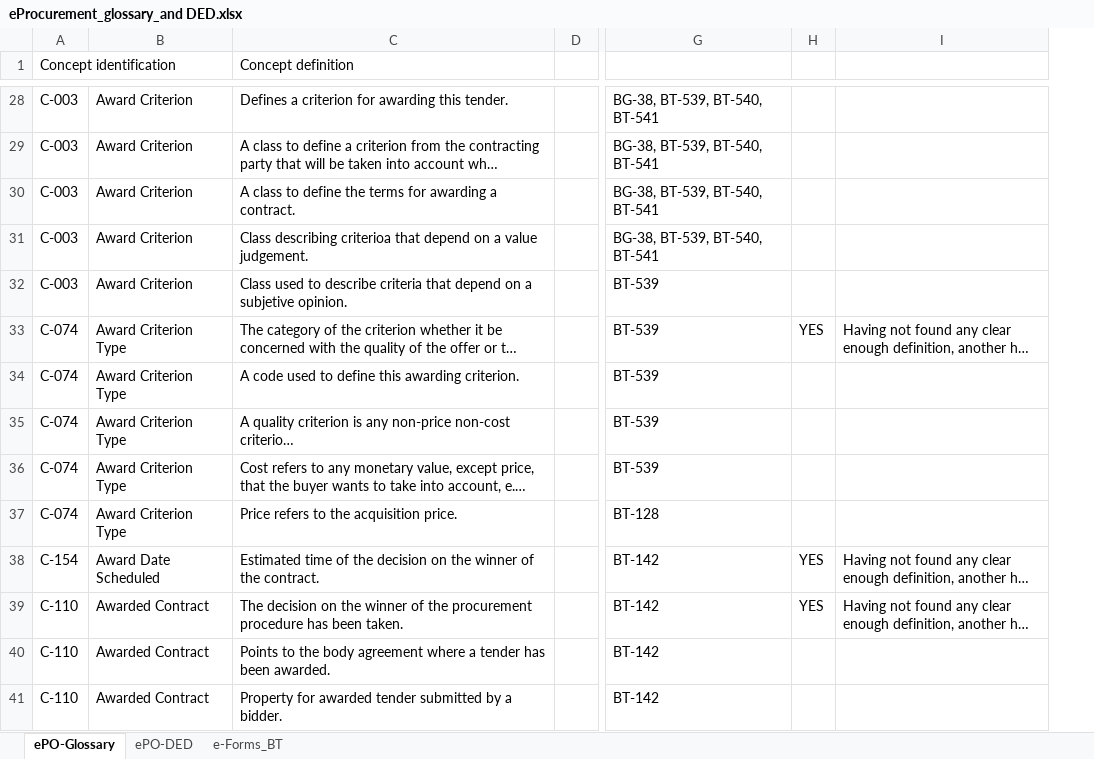
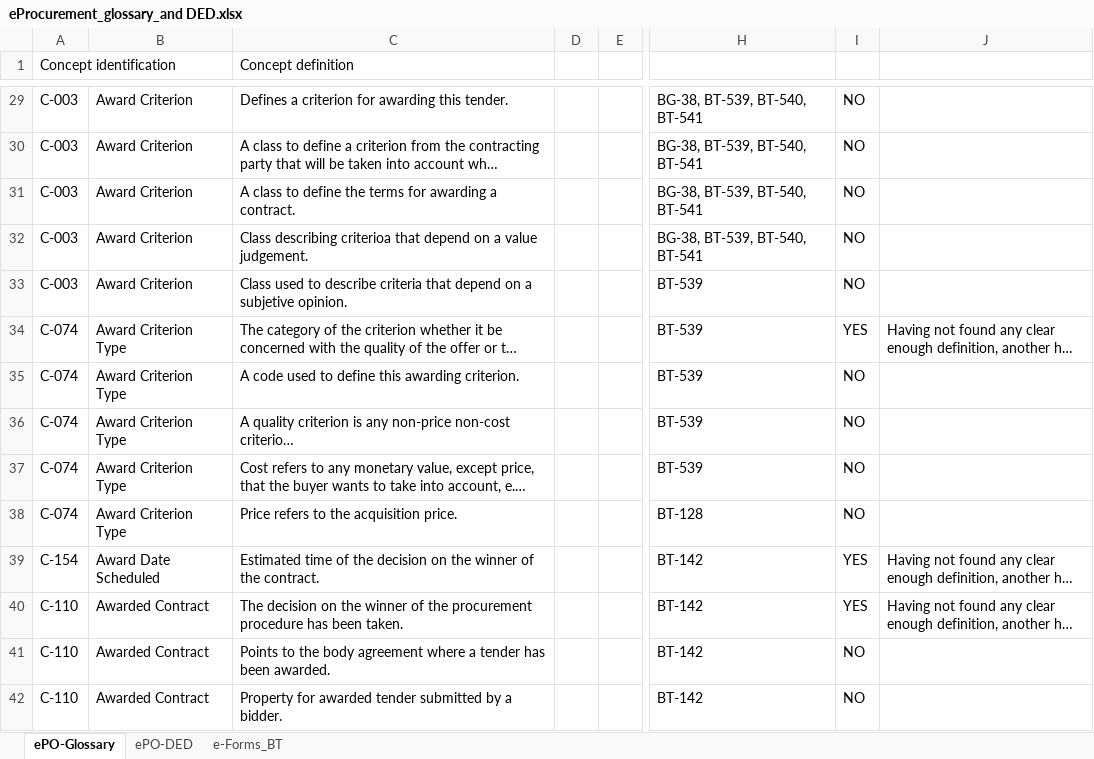
Before and after one commit to eProcurement-everis/ePO, an Excel workbook: 02_IR_DED/eProcurement_glossary_and DED.xlsx, sheet ePO-Glossary, drawn as a sheet; only a part is shown, gaps mark what is left out; long unchanged cells end in …; values as stored, in another font and other column widths than the file's, no cell formats; addresses are those after the commit; the diff covers the shown part only; the diff names each change by its address in the sheet, - before the commit and + after, or states it on an @@ line.

Commit message:
new Glossary with new concepts added

```diff
--- a/02_IR_DED/eProcurement_glossary_and DED.xlsx (sheet ePO-Glossary)
+++ b/02_IR_DED/eProcurement_glossary_and DED.xlsx (sheet ePO-Glossary)
+column D, empty
-I29:I33: (empty)
+I29:I33: NO
-I35:I38: (empty)
+I35:I38: NO
-I41:I42: (empty)
+I41:I42: NO
```
Also changed, not shown: 52 added rows, 11 removed rows and 465 edited cells elsewhere in this sheet, sheet e-Forms_BT, cell formats, formulas that keep their value.
